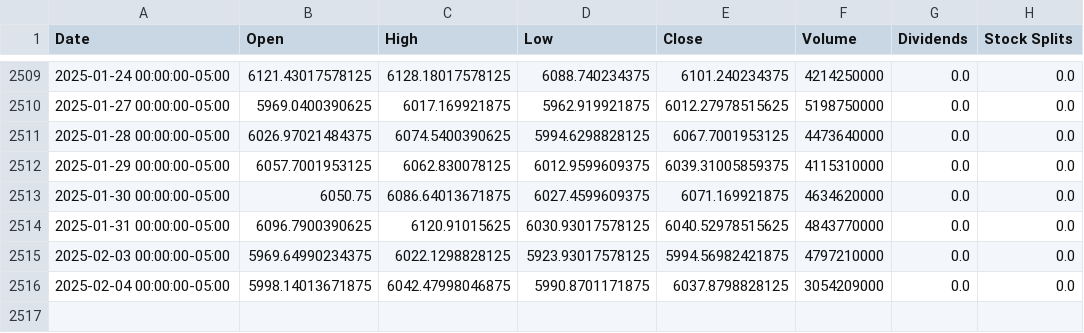
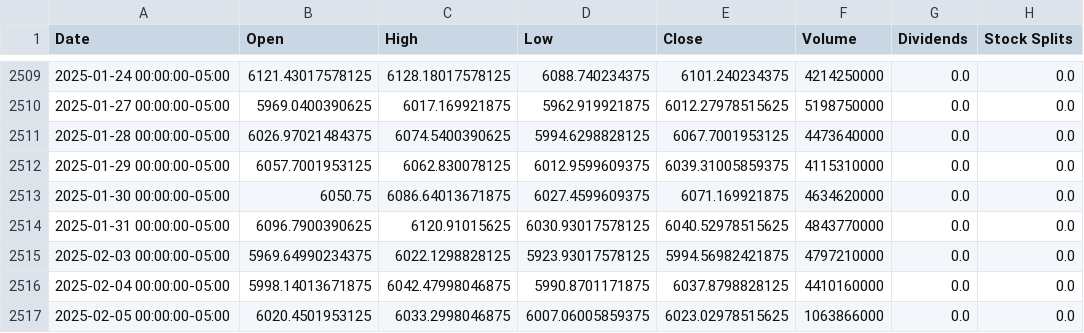
Before and after one commit to sforin/ETFTrading, a CSV file: sp500.csv, drawn as a sheet; only a part is shown, gaps mark what is left out.

```diff
--- a/sp500.csv
+++ b/sp500.csv
@@ -2515,2 +2515,3 @@ Date,Open,High,Low,Close,Volume,Dividends,Stock Splits
 2025-02-03 00:00:00-05:00,5969.64990234375,6022.1298828125,5923.93017578125,5994.56982421875,4797210000,0.0,0.0
-2025-02-04 00:00:00-05:00,5998.14013671875,6042.47998046875,5990.8701171875,6037.8798828125,3054209000,0.0,0.0
+2025-02-04 00:00:00-05:00,5998.14013671875,6042.47998046875,5990.8701171875,6037.8798828125,4410160000,0.0,0.0
+2025-02-05 00:00:00-05:00,6020.4501953125,6033.2998046875,6007.06005859375,6023.02978515625,1063866000,0.0,0.0
```
Also changed, not shown: 1 other file.
